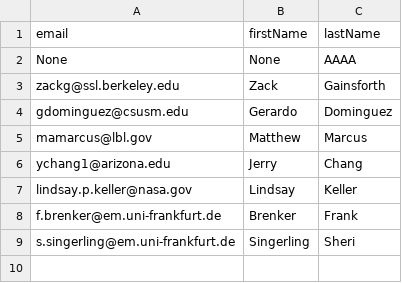
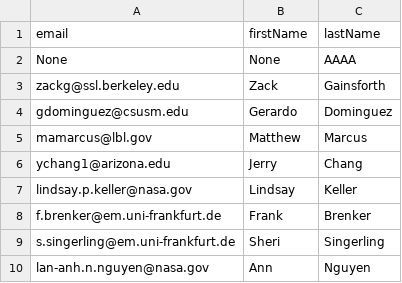
Before and after one commit to ZGainsforth/Bundlizer, a CSV file: Config/People.csv, drawn as a sheet.

```diff
--- a/Config/People.csv
+++ b/Config/People.csv
@@ -7,3 +7,4 @@
 "lindsay.p.keller@nasa.gov","Lindsay","Keller"
-"f.brenker@em.uni-frankfurt.de","Brenker","Frank"
-"s.singerling@em.uni-frankfurt.de","Singerling","Sheri"
+"f.brenker@em.uni-frankfurt.de","Frank","Brenker"
+"s.singerling@em.uni-frankfurt.de","Sheri","Singerling"
+"lan-anh.n.nguyen@nasa.gov","Ann","Nguyen"
```
Also changed, not shown: Config/BDD.csv, 2 other files.
